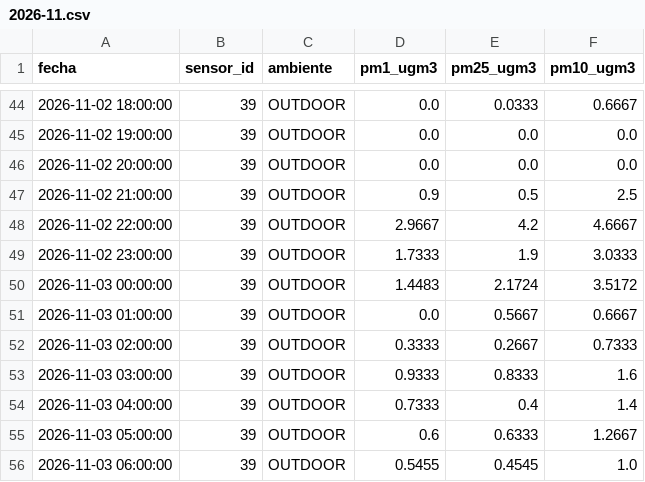
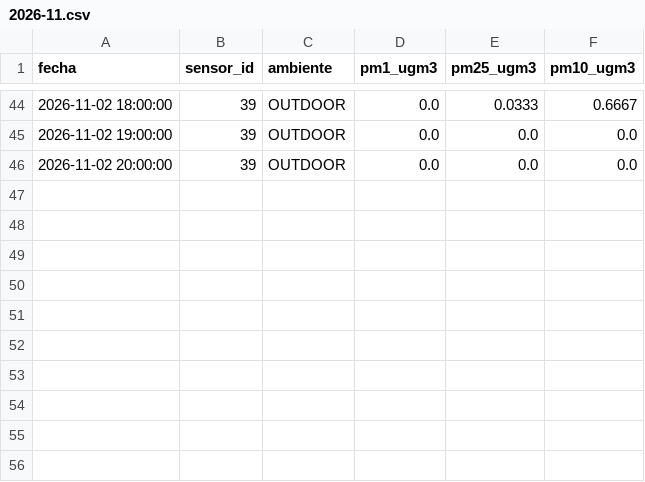
Before and after one commit to cmasudd/aireAysen, a CSV file: data/sensor-39/2026-11.csv, drawn as a sheet; only a part is shown, gaps mark what is left out.

```diff
--- a/data/sensor-39/2026-11.csv
+++ b/data/sensor-39/2026-11.csv
@@ -46,11 +46 @@ fecha,sensor_id,ambiente,pm1_ugm3,pm25_ugm3,pm10_ugm3
 2026-11-02 20:00:00,39,OUTDOOR,0.0,0.0,0.0
-2026-11-02 21:00:00,39,OUTDOOR,0.9,0.5,2.5
-2026-11-02 22:00:00,39,OUTDOOR,2.9667,4.2,4.6667
-2026-11-02 23:00:00,39,OUTDOOR,1.7333,1.9,3.0333
-2026-11-03 00:00:00,39,OUTDOOR,1.4483,2.1724,3.5172
-2026-11-03 01:00:00,39,OUTDOOR,0.0,0.5667,0.6667
-2026-11-03 02:00:00,39,OUTDOOR,0.3333,0.2667,0.7333
-2026-11-03 03:00:00,39,OUTDOOR,0.9333,0.8333,1.6
-2026-11-03 04:00:00,39,OUTDOOR,0.7333,0.4,1.4
-2026-11-03 05:00:00,39,OUTDOOR,0.6,0.6333,1.2667
-2026-11-03 06:00:00,39,OUTDOOR,0.5455,0.4545,1.0
```
Also changed, not shown: data/latest.csv, data/sensor-31/2026-11.csv, 2 other files.
